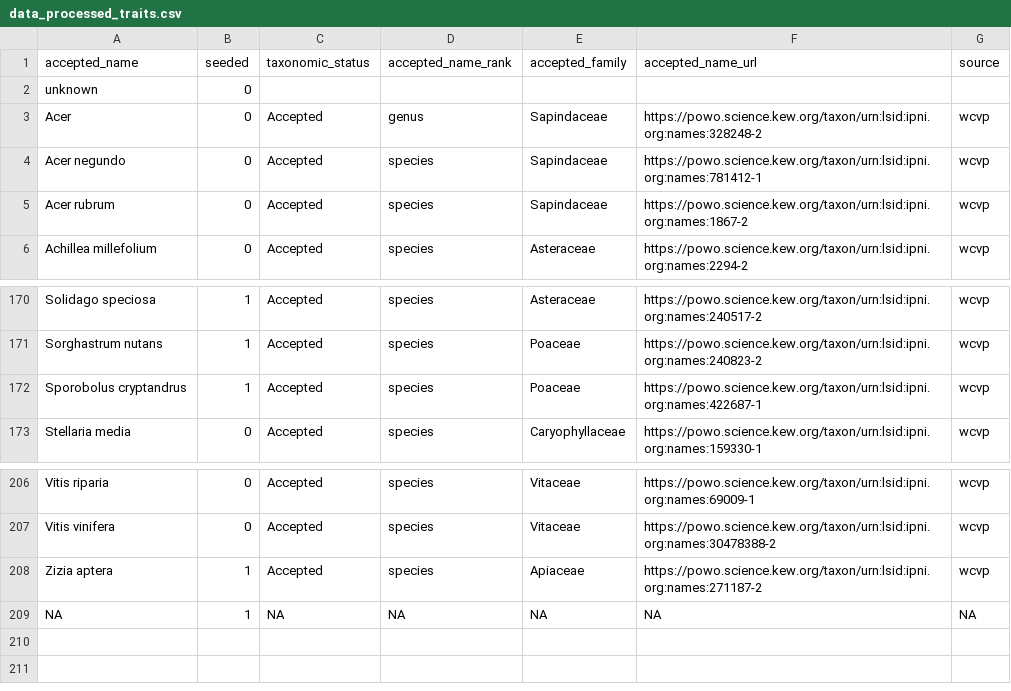
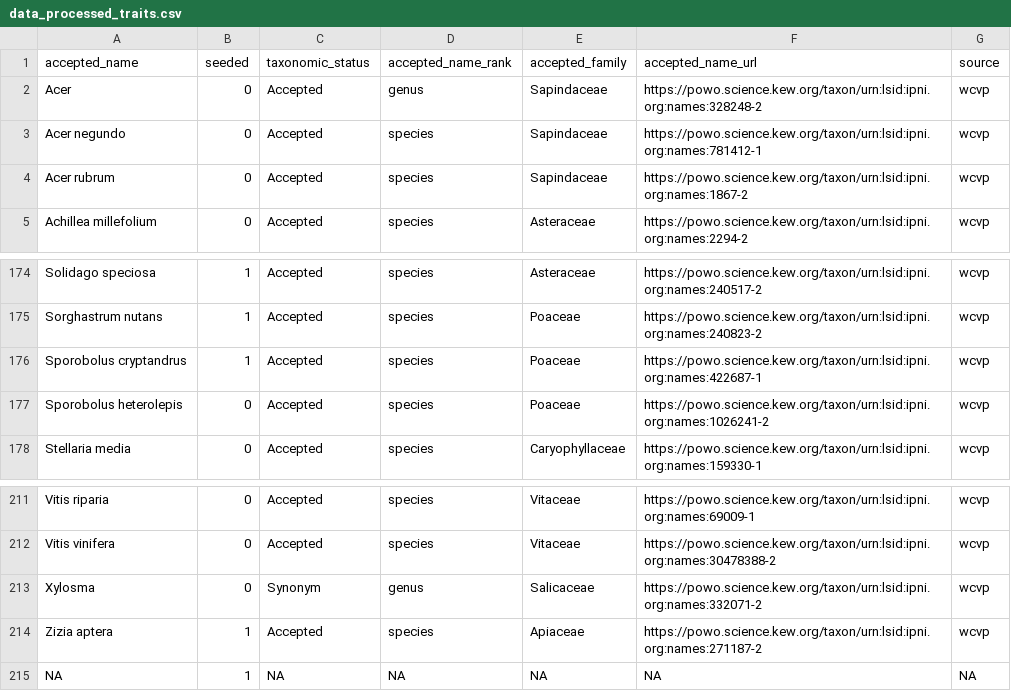
Before and after one commit to markus1bauer/2025_greeen_prairie, a CSV file: data/processed/data_processed_traits.csv, drawn as a sheet; only a part is shown, gaps mark what is left out; the diff covers the shown part only.

```diff
--- a/data/processed/data_processed_traits.csv
+++ b/data/processed/data_processed_traits.csv
@@ -1,3 +1,2 @@
 accepted_name,seeded,taxonomic_status,accepted_name_rank,accepted_family,accepted_name_url,source
-unknown,0,,,,,
 Acer,0,Accepted,genus,Sapindaceae,https://powo.science.kew.org/taxon/urn:lsid:ipni.org:names:328248-2,wcvp
@@ -172,2 +176,3 @@ Sorghastrum nutans,1,Accepted,species,Poaceae,https://powo.science.kew.org/taxon
 Sporobolus cryptandrus,1,Accepted,species,Poaceae,https://powo.science.kew.org/taxon/urn:lsid:ipni.org:names:422687-1,wcvp
+Sporobolus heterolepis,0,Accepted,species,Poaceae,https://powo.science.kew.org/taxon/urn:lsid:ipni.org:names:1026241-2,wcvp
 Stellaria media,0,Accepted,species,Caryophyllaceae,https://powo.science.kew.org/taxon/urn:lsid:ipni.org:names:159330-1,wcvp
@@ -207,2 +212,3 @@ Vitis riparia,0,Accepted,species,Vitaceae,https://powo.science.kew.org/taxon/urn
 Vitis vinifera,0,Accepted,species,Vitaceae,https://powo.science.kew.org/taxon/urn:lsid:ipni.org:names:30478388-2,wcvp
+Xylosma,0,Synonym,genus,Salicaceae,https://powo.science.kew.org/taxon/urn:lsid:ipni.org:names:332071-2,wcvp
 Zizia aptera,1,Accepted,species,Apiaceae,https://powo.science.kew.org/taxon/urn:lsid:ipni.org:names:271187-2,wcvp
```
Also changed, not shown: 5 added rows elsewhere in this file, 11 other files.
